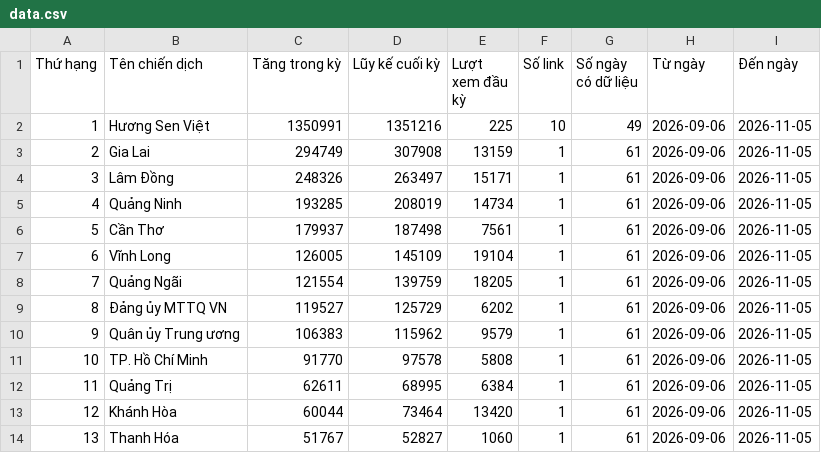
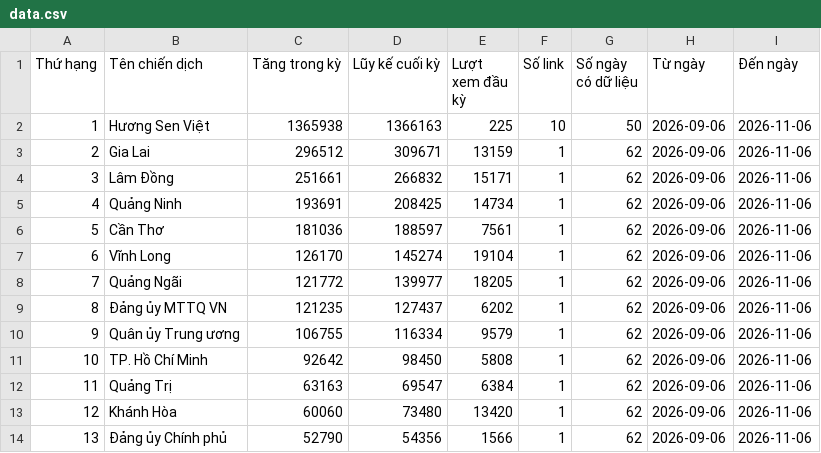
Before and after one commit to phuonglinh-ai/bangtongsaphuychuong, a CSV file: data.csv, drawn as a sheet; only a part is shown; the diff covers the shown part only.

Commit message:
Update data 2026-11-06 07:40

```diff
--- a/data.csv
+++ b/data.csv
@@ -1,14 +1,14 @@
 Thứ hạng,Tên chiến dịch,Tăng trong kỳ,Lũy kế cuối kỳ,Lượt xem đầu kỳ,Số link,Số ngày có dữ liệu,Từ ngày,Đến ngày
-1,Hương Sen Việt,1350991,1351216,225,10,49,2026-09-06,2026-11-05
-2,Gia Lai,294749,307908,13159,1,61,2026-09-06,2026-11-05
-3,Lâm Đồng,248326,263497,15171,1,61,2026-09-06,2026-11-05
-4,Quảng Ninh,193285,208019,14734,1,61,2026-09-06,2026-11-05
-5,Cần Thơ,179937,187498,7561,1,61,2026-09-06,2026-11-05
-6,Vĩnh Long,126005,145109,19104,1,61,2026-09-06,2026-11-05
-7,Quảng Ngãi,121554,139759,18205,1,61,2026-09-06,2026-11-05
-8,Đảng ủy MTTQ VN,119527,125729,6202,1,61,2026-09-06,2026-11-05
-9,Quân ủy Trung ương,106383,115962,9579,1,61,2026-09-06,2026-11-05
-10,TP. Hồ Chí Minh,91770,97578,5808,1,61,2026-09-06,2026-11-05
-11,Quảng Trị,62611,68995,6384,1,61,2026-09-06,2026-11-05
-12,Khánh Hòa,60044,73464,13420,1,61,2026-09-06,2026-11-05
-13,Thanh Hóa,51767,52827,1060,1,61,2026-09-06,2026-11-05
+1,Hương Sen Việt,1365938,1366163,225,10,50,2026-09-06,2026-11-06
+2,Gia Lai,296512,309671,13159,1,62,2026-09-06,2026-11-06
+3,Lâm Đồng,251661,266832,15171,1,62,2026-09-06,2026-11-06
+4,Quảng Ninh,193691,208425,14734,1,62,2026-09-06,2026-11-06
+5,Cần Thơ,181036,188597,7561,1,62,2026-09-06,2026-11-06
+6,Vĩnh Long,126170,145274,19104,1,62,2026-09-06,2026-11-06
+7,Quảng Ngãi,121772,139977,18205,1,62,2026-09-06,2026-11-06
+8,Đảng ủy MTTQ VN,121235,127437,6202,1,62,2026-09-06,2026-11-06
+9,Quân ủy Trung ương,106755,116334,9579,1,62,2026-09-06,2026-11-06
+10,TP. Hồ Chí Minh,92642,98450,5808,1,62,2026-09-06,2026-11-06
+11,Quảng Trị,63163,69547,6384,1,62,2026-09-06,2026-11-06
+12,Khánh Hòa,60060,73480,13420,1,62,2026-09-06,2026-11-06
+13,Đảng ủy Chính phủ,52790,54356,1566,1,62,2026-09-06,2026-11-06
```
Also changed, not shown: 118 edited cells elsewhere in this file, data-daily.csv.
